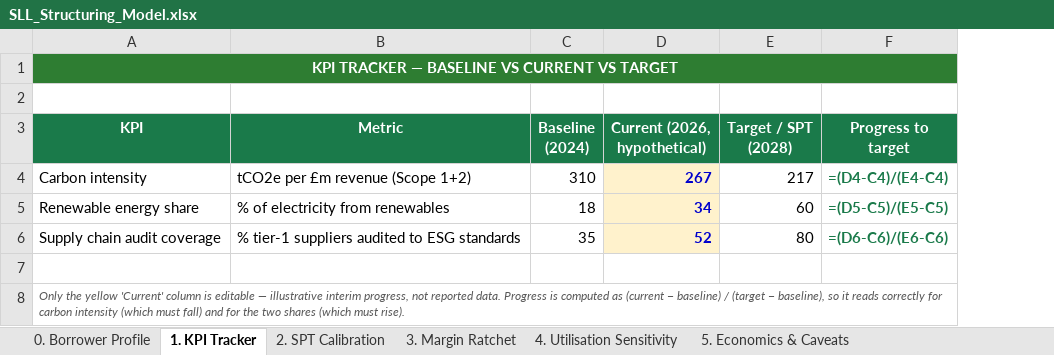
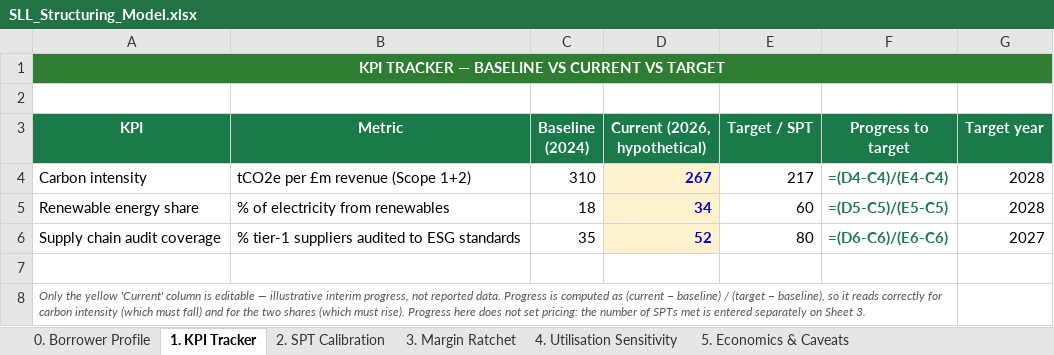
Before and after one commit to ShangyuZ/Sustainable-finance-portfolio, an Excel workbook: project2-sll-structuring/SLL_Structuring_Model.xlsx, sheet 1. KPI Tracker, drawn as a sheet; values as stored, in another font and other column widths than the file's, no borders; formulas without a stored value are shown as written; the diff names each change by its address in the sheet, - before the commit and + after, or states it on an @@ line.

```diff
--- a/project2-sll-structuring/SLL_Structuring_Model.xlsx (sheet 1. KPI Tracker)
+++ b/project2-sll-structuring/SLL_Structuring_Model.xlsx (sheet 1. KPI Tracker)
+column G (Target year), rows 4-6: 2028 | 2028 | 2027
-E3: Target / SPT (2028)
+E3: Target / SPT
-A8 (KPI): …must rise).
+A8 (KPI): …must rise). Progress here does not set pricing: the number of SPTs met is entered separately on Sheet 3.
```
Also changed, not shown: sheet 2. SPT Calibration, sheet 5. Economics & Caveats, sheet 4. Utilisation Sensitivity, sheet 3. Margin Ratchet, sheet 0. Borrower Profile, project1-green-bond-analysis/Green_Bond_Market_Analysis.xlsx, 23 other files.
